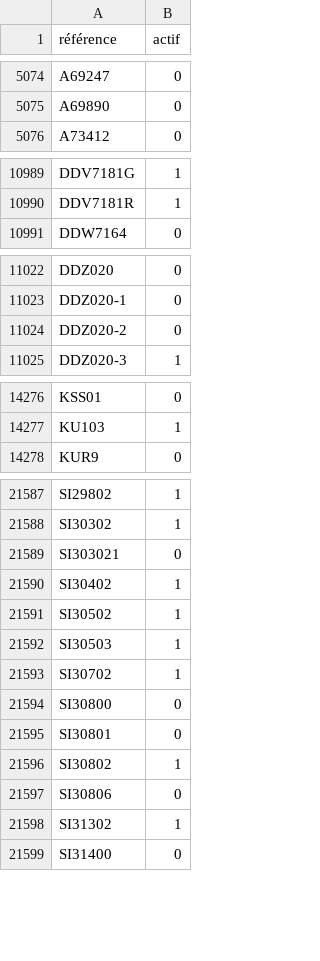
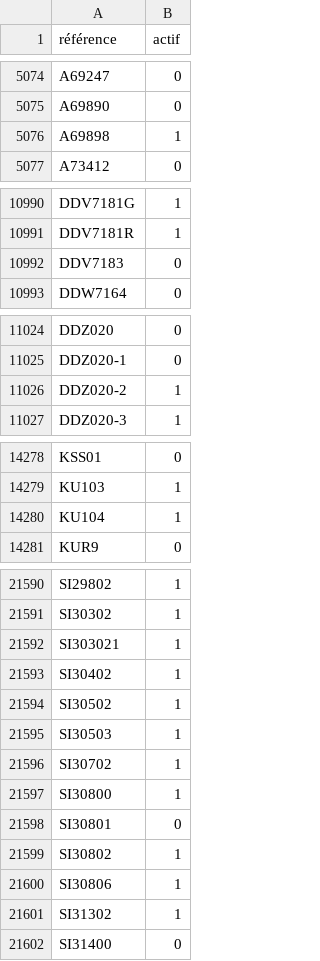
Before and after one commit to Jonathan-djimbi/arsenal-pro, a CSV file: suppliers/simacProduitsSupprimes.csv, drawn as a sheet; only a part is shown, gaps mark what is left out; the diff covers the shown part only.

```diff
--- a/suppliers/simacProduitsSupprimes.csv
+++ b/suppliers/simacProduitsSupprimes.csv
@@ -5075,2 +5075,3 @@ A69247;0
 A69890;0
+A69898;1
 A73412;0
@@ -10990,2 +10991,3 @@ DDV7181G;1
 DDV7181R;1
+DDV7183;0
 DDW7164;0
@@ -11023,3 +11025,3 @@ DDZ020;0
 DDZ020-1;0
-DDZ020-2;0
+DDZ020-2;1
 DDZ020-3;1
@@ -14277,2 +14279,3 @@ KSS01;0
 KU103;1
+KU104;1
 KUR9;0
@@ -21588,3 +21591,3 @@ SI29802;1
 SI30302;1
-SI303021;0
+SI303021;1
 SI30402;1
@@ -21593,6 +21596,6 @@ SI30503;1
 SI30702;1
-SI30800;0
+SI30800;1
 SI30801;0
 SI30802;1
-SI30806;0
+SI30806;1
 SI31302;1
```
Also changed, not shown: 6 edited cells elsewhere in this file, suppliers/europarmProduitsSupprimes.csv, 8 other files.
